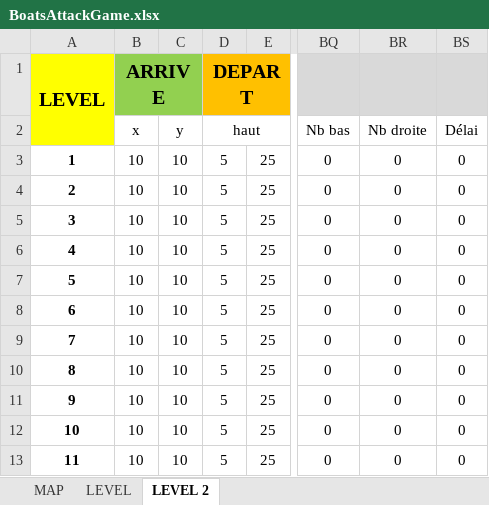
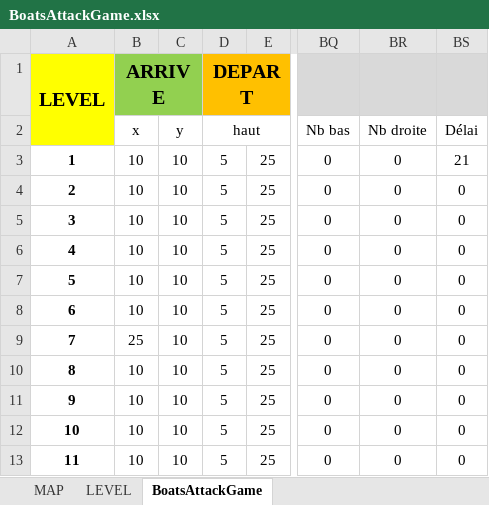
Before and after one commit to FredJ21/BoatsAttackGame, an Excel workbook: DOC/BoatsAttackGame.xlsx, sheet BoatsAttackGame, drawn as a sheet; only a part is shown, gaps mark what is left out; values as stored, in another font and other column widths than the file's, no borders; the diff names each change by its address in the sheet, - before the commit and + after, or states it on an @@ line.

```diff
--- a/DOC/BoatsAttackGame.xlsx (sheet BoatsAttackGame)
+++ b/DOC/BoatsAttackGame.xlsx (sheet BoatsAttackGame)
-sheet tab: LEVEL 2
+sheet tab: BoatsAttackGame
-BS3: 0
+BS3: 21
-B9: 10
+B9: 25
```
Also changed, not shown: 8 other files.
